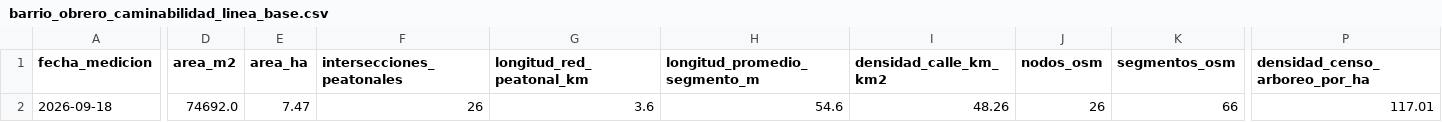
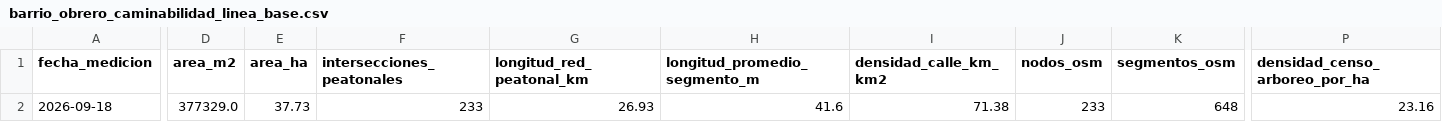
Before and after one commit to j0rg3c45/indice-caminabilidad-roosevelt, a CSV file: outputs/results/barrio_obrero_caminabilidad_linea_base.csv, drawn as a sheet; only a part is shown, gaps mark what is left out; the diff covers the shown part only; the diff names each change by its address in the sheet, - before the commit and + after, or states it on an @@ line.

```diff
--- a/outputs/results/barrio_obrero_caminabilidad_linea_base.csv
+++ b/outputs/results/barrio_obrero_caminabilidad_linea_base.csv
-D2 (area_m2): 74692.0
+D2 (area_m2): 377329.0
-E2 (area_ha): 7.47
+E2 (area_ha): 37.73
-F2 (intersecciones_peatonales): 26
+F2 (intersecciones_peatonales): 233
-G2 (longitud_red_peatonal_km): 3.6
+G2 (longitud_red_peatonal_km): 26.93
-H2 (longitud_promedio_segmento_m): 54.6
+H2 (longitud_promedio_segmento_m): 41.6
-I2 (densidad_calle_km_km2): 48.26
+I2 (densidad_calle_km_km2): 71.38
-J2 (nodos_osm): 26
+J2 (nodos_osm): 233
-K2 (segmentos_osm): 66
+K2 (segmentos_osm): 648
-P2 (densidad_censo_arboreo_por_ha): 117.01
+P2 (densidad_censo_arboreo_por_ha): 23.16
```
Also changed, not shown: 4 edited cells elsewhere in this file, outputs/results/barrio_obrero_tabla_resumen_metricas.csv, 7 other files.
